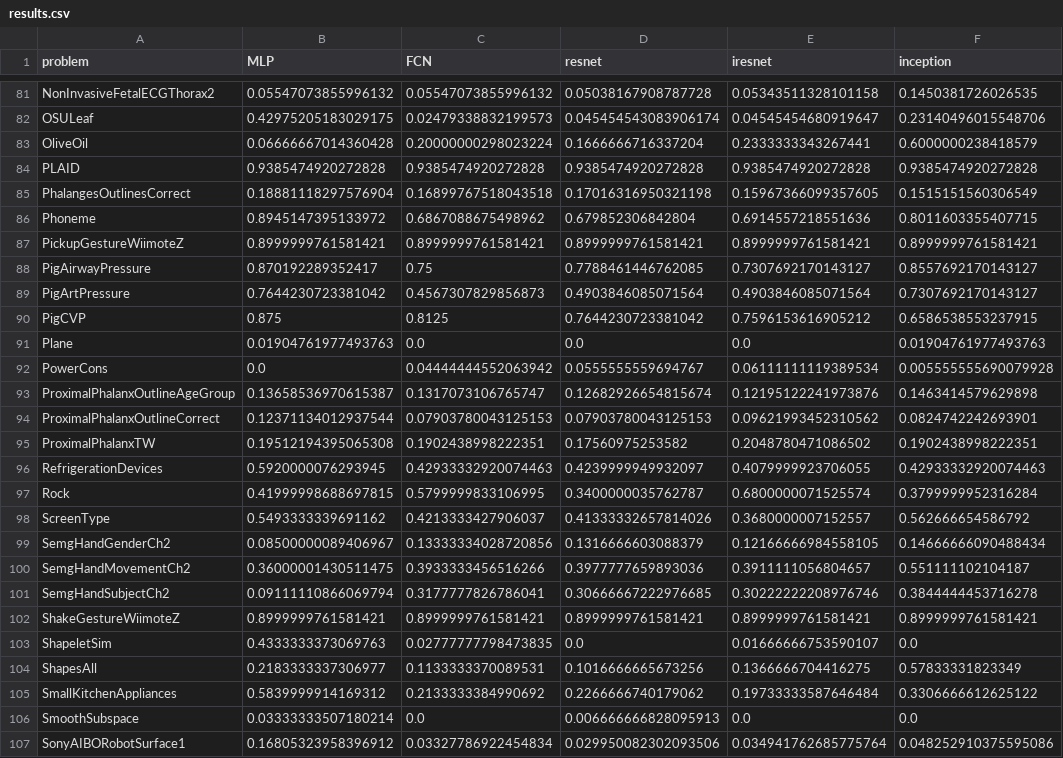
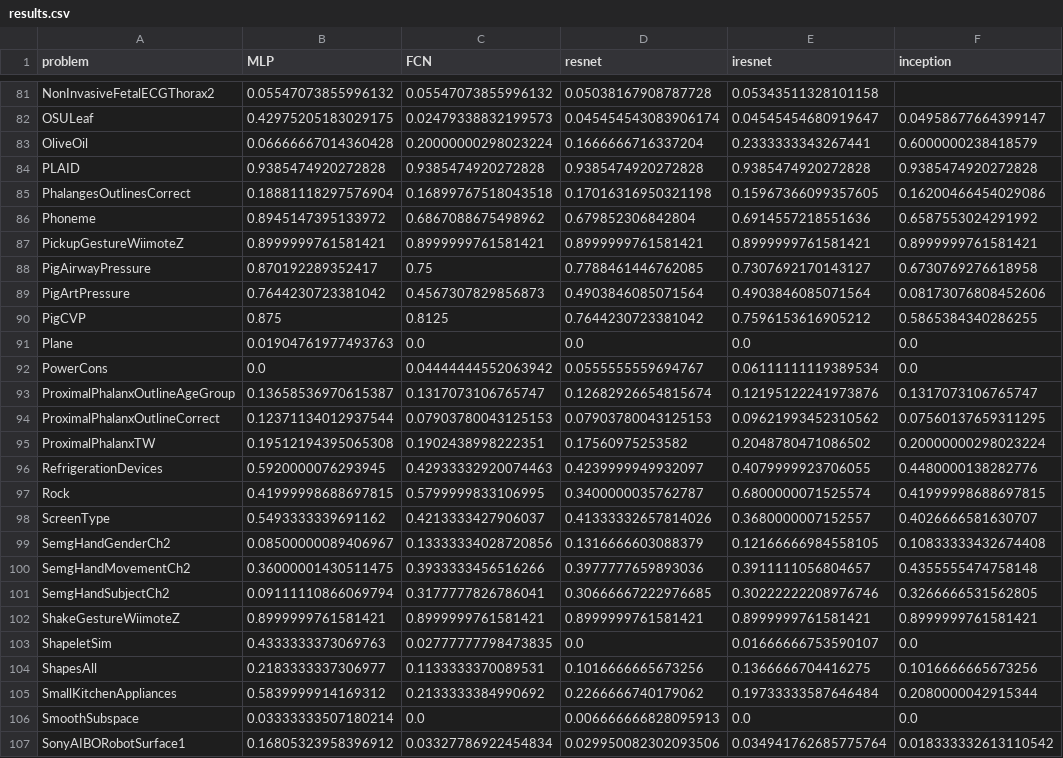
Before and after one commit to tcapelle/timeseries_fastai, a CSV file: results.csv, drawn as a sheet; only a part is shown, gaps mark what is left out; the diff covers the shown part only; the diff names each change by its address in the sheet, - before the commit and + after, or states it on an @@ line.

```diff
--- a/results.csv
+++ b/results.csv
-F81 (inception): 0.1450381726026535
+F81 (inception): (empty)
-F82 (inception): 0.23140496015548706
+F82 (inception): 0.04958677664399147
-F85 (inception): 0.1515151560306549
+F85 (inception): 0.16200466454029086
-F86 (inception): 0.8011603355407715
+F86 (inception): 0.6587553024291992
-F88 (inception): 0.8557692170143127
+F88 (inception): 0.6730769276618958
-F89 (inception): 0.7307692170143127
+F89 (inception): 0.08173076808452606
-F90 (inception): 0.6586538553237915
+F90 (inception): 0.5865384340286255
-F91 (inception): 0.01904761977493763
+F91 (inception): 0.0
-F92 (inception): 0.005555555690079928
+F92 (inception): 0.0
-F93 (inception): 0.1463414579629898
+F93 (inception): 0.1317073106765747
-F94 (inception): 0.0824742242693901
+F94 (inception): 0.07560137659311295
-F95 (inception): 0.1902438998222351
+F95 (inception): 0.20000000298023224
-F96 (inception): 0.42933332920074463
+F96 (inception): 0.4480000138282776
-F97 (inception): 0.3799999952316284
+F97 (inception): 0.41999998688697815
-F98 (inception): 0.562666654586792
+F98 (inception): 0.4026666581630707
-F99 (inception): 0.14666666090488434
+F99 (inception): 0.10833333432674408
-F100 (inception): 0.551111102104187
+F100 (inception): 0.4355555474758148
-F101 (inception): 0.3844444453716278
+F101 (inception): 0.3266666531562805
-F104 (inception): 0.57833331823349
+F104 (inception): 0.1016666665673256
-F105 (inception): 0.3306666612625122
+F105 (inception): 0.2080000042915344
-F107 (inception): 0.048252910375595086
+F107 (inception): 0.018333332613110542
```
Also changed, not shown: 78 edited cells elsewhere in this file.
